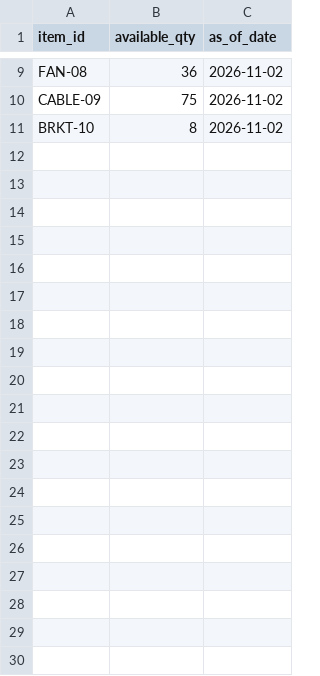
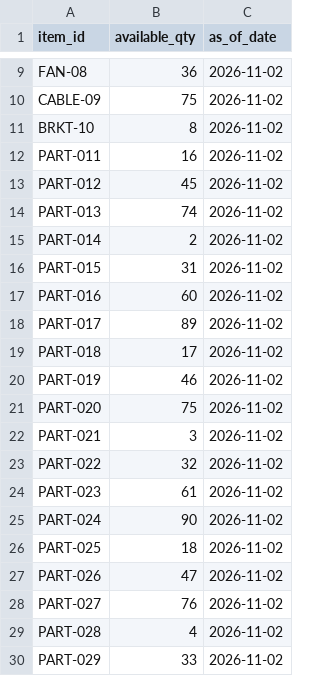
Before and after one commit to meshreyy/evidence-ai, a CSV file: data/inventory.csv, drawn as a sheet; only a part is shown, gaps mark what is left out; the diff covers the shown part only; the diff names each change by its address in the sheet, - before the commit and + after, or states it on an @@ line.

```diff
--- a/data/inventory.csv
+++ b/data/inventory.csv
+row 12: PART-011 | 16 | 2026-11-02
+row 13: PART-012 | 45 | 2026-11-02
+row 14: PART-013 | 74 | 2026-11-02
+row 15: PART-014 | 2 | 2026-11-02
+row 16: PART-015 | 31 | 2026-11-02
+row 17: PART-016 | 60 | 2026-11-02
+row 18: PART-017 | 89 | 2026-11-02
+row 19: PART-018 | 17 | 2026-11-02
+row 20: PART-019 | 46 | 2026-11-02
+row 21: PART-020 | 75 | 2026-11-02
+row 22: PART-021 | 3 | 2026-11-02
+row 23: PART-022 | 32 | 2026-11-02
+row 24: PART-023 | 61 | 2026-11-02
+row 25: PART-024 | 90 | 2026-11-02
+row 26: PART-025 | 18 | 2026-11-02
+row 27: PART-026 | 47 | 2026-11-02
+row 28: PART-027 | 76 | 2026-11-02
+row 29: PART-028 | 4 | 2026-11-02
+row 30: PART-029 | 33 | 2026-11-02
```
Also changed, not shown: 21 added rows elsewhere in this file, data/items.csv, data/shipments.csv, 5 other files.
